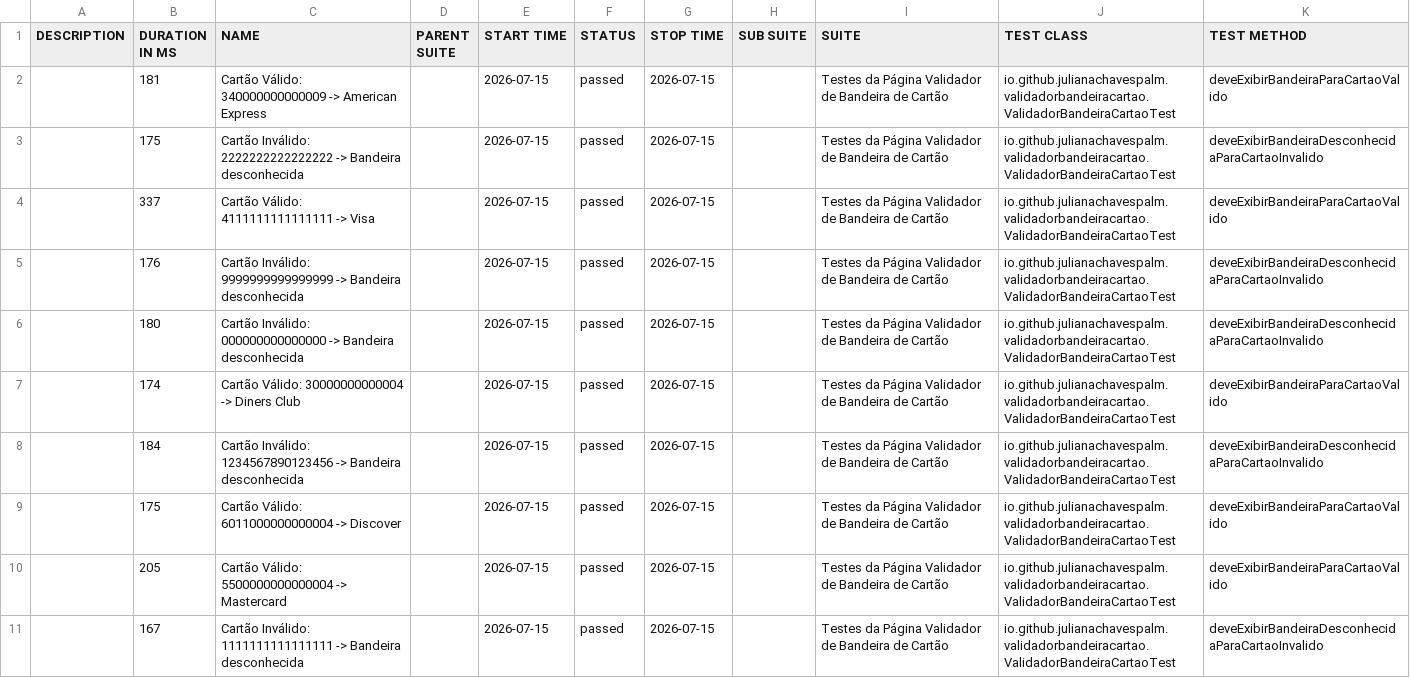
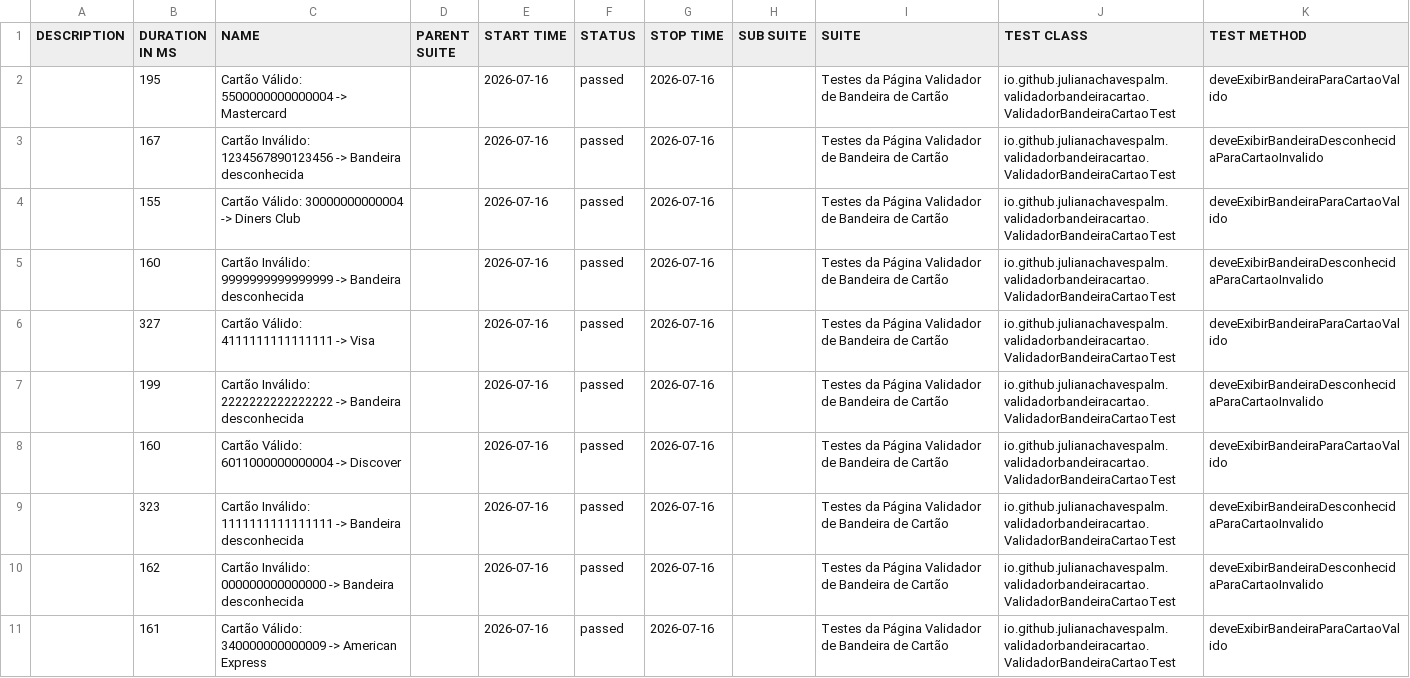
Before and after one commit to julianachavespalm/validadorbandeiracartao, a CSV file: data/suites.csv, drawn as a sheet.

```diff
--- a/data/suites.csv
+++ b/data/suites.csv
@@ -1,11 +1,11 @@
 "DESCRIPTION","DURATION IN MS","NAME","PARENT SUITE","START TIME","STATUS","STOP TIME","SUB SUITE","SUITE","TEST CLASS","TEST METHOD"
-"","181","Cartão Válido: 340000000000009 -> American Express","","2026-07-15","passed","2026-07-15","","Testes da Página Validador de Bandeira de Cartão","io.github.julianachavespalm.validadorbandeiracartao.ValidadorBandeiraCartaoTest","deveExibirBandeiraParaCartaoValido"
-"","175","Cartão Inválido: 2222222222222222 -> Bandeira desconhecida","","2026-07-15","passed","2026-07-15","","Testes da Página Validador de Bandeira de Cartão","io.github.julianachavespalm.validadorbandeiracartao.ValidadorBandeiraCartaoTest","deveExibirBandeiraDesconhecidaParaCartaoInvalido"
-"","337","Cartão Válido: 4111111111111111 -> Visa","","2026-07-15","passed","2026-07-15","","Testes da Página Validador de Bandeira de Cartão","io.github.julianachavespalm.validadorbandeiracartao.ValidadorBandeiraCartaoTest","deveExibirBandeiraParaCartaoValido"
-"","176","Cartão Inválido: 9999999999999999 -> Bandeira desconhecida","","2026-07-15","passed","2026-07-15","","Testes da Página Validador de Bandeira de Cartão","io.github.julianachavespalm.validadorbandeiracartao.ValidadorBandeiraCartaoTest","deveExibirBandeiraDesconhecidaParaCartaoInvalido"
-"","180","Cartão Inválido: 000000000000000 -> Bandeira desconhecida","","2026-07-15","passed","2026-07-15","","Testes da Página Validador de Bandeira de Cartão","io.github.julianachavespalm.validadorbandeiracartao.ValidadorBandeiraCartaoTest","deveExibirBandeiraDesconhecidaParaCartaoInvalido"
-"","174","Cartão Válido: 30000000000004 -> Diners Club","","2026-07-15","passed","2026-07-15","","Testes da Página Validador de Bandeira de Cartão","io.github.julianachavespalm.validadorbandeiracartao.ValidadorBandeiraCartaoTest","deveExibirBandeiraParaCartaoValido"
-"","184","Cartão Inválido: 1234567890123456 -> Bandeira desconhecida","","2026-07-15","passed","2026-07-15","","Testes da Página Validador de Bandeira de Cartão","io.github.julianachavespalm.validadorbandeiracartao.ValidadorBandeiraCartaoTest","deveExibirBandeiraDesconhecidaParaCartaoInvalido"
-"","175","Cartão Válido: 6011000000000004 -> Discover","","2026-07-15","passed","2026-07-15","","Testes da Página Validador de Bandeira de Cartão","io.github.julianachavespalm.validadorbandeiracartao.ValidadorBandeiraCartaoTest","deveExibirBandeiraParaCartaoValido"
-"","205","Cartão Válido: 5500000000000004 -> Mastercard","","2026-07-15","passed","2026-07-15","","Testes da Página Validador de Bandeira de Cartão","io.github.julianachavespalm.validadorbandeiracartao.ValidadorBandeiraCartaoTest","deveExibirBandeiraParaCartaoValido"
-"","167","Cartão Inválido: 1111111111111111 -> Bandeira desconhecida","","2026-07-15","passed","2026-07-15","","Testes da Página Validador de Bandeira de Cartão","io.github.julianachavespalm.validadorbandeiracartao.ValidadorBandeiraCartaoTest","deveExibirBandeiraDesconhecidaParaCartaoInvalido"
+"","195","Cartão Válido: 5500000000000004 -> Mastercard","","2026-07-16","passed","2026-07-16","","Testes da Página Validador de Bandeira de Cartão","io.github.julianachavespalm.validadorbandeiracartao.ValidadorBandeiraCartaoTest","deveExibirBandeiraParaCartaoValido"
+"","167","Cartão Inválido: 1234567890123456 -> Bandeira desconhecida","","2026-07-16","passed","2026-07-16","","Testes da Página Validador de Bandeira de Cartão","io.github.julianachavespalm.validadorbandeiracartao.ValidadorBandeiraCartaoTest","deveExibirBandeiraDesconhecidaParaCartaoInvalido"
+"","155","Cartão Válido: 30000000000004 -> Diners Club","","2026-07-16","passed","2026-07-16","","Testes da Página Validador de Bandeira de Cartão","io.github.julianachavespalm.validadorbandeiracartao.ValidadorBandeiraCartaoTest","deveExibirBandeiraParaCartaoValido"
+"","160","Cartão Inválido: 9999999999999999 -> Bandeira desconhecida","","2026-07-16","passed","2026-07-16","","Testes da Página Validador de Bandeira de Cartão","io.github.julianachavespalm.validadorbandeiracartao.ValidadorBandeiraCartaoTest","deveExibirBandeiraDesconhecidaParaCartaoInvalido"
+"","327","Cartão Válido: 4111111111111111 -> Visa","","2026-07-16","passed","2026-07-16","","Testes da Página Validador de Bandeira de Cartão","io.github.julianachavespalm.validadorbandeiracartao.ValidadorBandeiraCartaoTest","deveExibirBandeiraParaCartaoValido"
+"","199","Cartão Inválido: 2222222222222222 -> Bandeira desconhecida","","2026-07-16","passed","2026-07-16","","Testes da Página Validador de Bandeira de Cartão","io.github.julianachavespalm.validadorbandeiracartao.ValidadorBandeiraCartaoTest","deveExibirBandeiraDesconhecidaParaCartaoInvalido"
+"","160","Cartão Válido: 6011000000000004 -> Discover","","2026-07-16","passed","2026-07-16","","Testes da Página Validador de Bandeira de Cartão","io.github.julianachavespalm.validadorbandeiracartao.ValidadorBandeiraCartaoTest","deveExibirBandeiraParaCartaoValido"
+"","323","Cartão Inválido: 1111111111111111 -> Bandeira desconhecida","","2026-07-16","passed","2026-07-16","","Testes da Página Validador de Bandeira de Cartão","io.github.julianachavespalm.validadorbandeiracartao.ValidadorBandeiraCartaoTest","deveExibirBandeiraDesconhecidaParaCartaoInvalido"
+"","162","Cartão Inválido: 000000000000000 -> Bandeira desconhecida","","2026-07-16","passed","2026-07-16","","Testes da Página Validador de Bandeira de Cartão","io.github.julianachavespalm.validadorbandeiracartao.ValidadorBandeiraCartaoTest","deveExibirBandeiraDesconhecidaParaCartaoInvalido"
+"","161","Cartão Válido: 340000000000009 -> American Express","","2026-07-16","passed","2026-07-16","","Testes da Página Validador de Bandeira de Cartão","io.github.julianachavespalm.validadorbandeiracartao.ValidadorBandeiraCartaoTest","deveExibirBandeiraParaCartaoValido"
```
Also changed, not shown: 41 other files.
